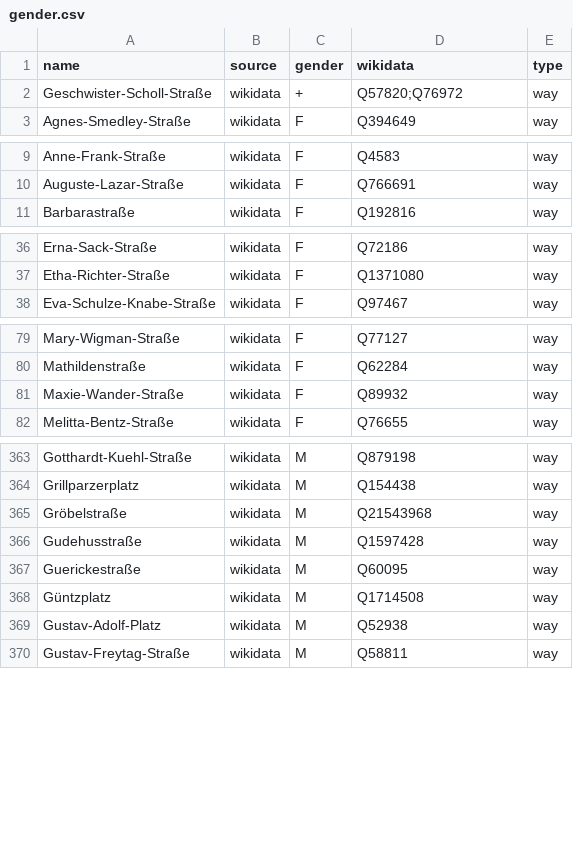
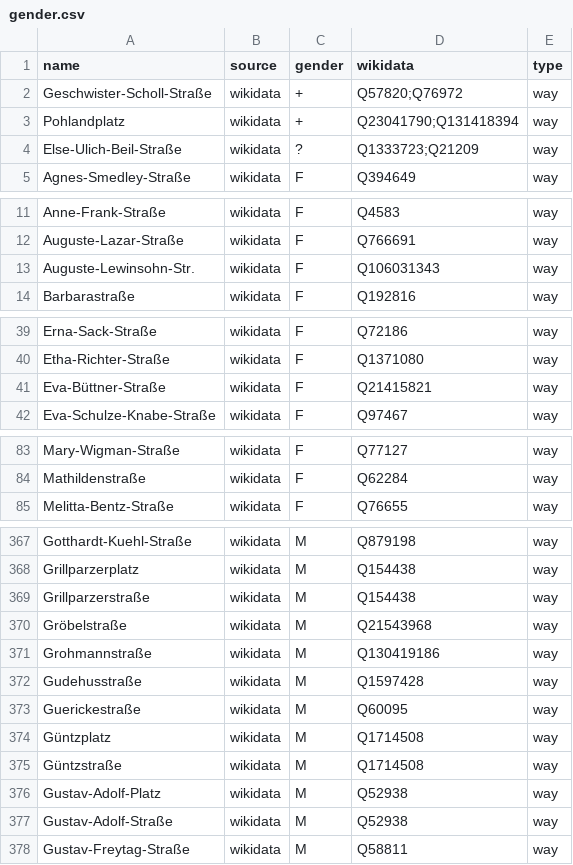
Before and after one commit to EqualStreetNames/equalstreetnames-dresden, a CSV file: data/gender.csv, drawn as a sheet; only a part is shown, gaps mark what is left out; the diff covers the shown part only.

```diff
--- a/data/gender.csv
+++ b/data/gender.csv
@@ -2,2 +2,4 @@ name,source,gender,wikidata,type
 Geschwister-Scholl-Straße,wikidata,+,Q57820;Q76972,way
+Pohlandplatz,wikidata,+,Q23041790;Q131418394,way
+Else-Ulich-Beil-Straße,wikidata,?,Q1333723;Q21209,way
 Agnes-Smedley-Straße,wikidata,F,Q394649,way
@@ -10,2 +12,3 @@ Anne-Frank-Straße,wikidata,F,Q4583,way
 Auguste-Lazar-Straße,wikidata,F,Q766691,way
+Auguste-Lewinsohn-Str.,wikidata,F,Q106031343,way
 Barbarastraße,wikidata,F,Q192816,way
@@ -37,2 +40,3 @@ Erna-Sack-Straße,wikidata,F,Q72186,way
 Etha-Richter-Straße,wikidata,F,Q1371080,way
+Eva-Büttner-Straße,wikidata,F,Q21415821,way
 Eva-Schulze-Knabe-Straße,wikidata,F,Q97467,way
@@ -80,3 +84,2 @@ Mary-Wigman-Straße,wikidata,F,Q77127,way
 Mathildenstraße,wikidata,F,Q62284,way
-Maxie-Wander-Straße,wikidata,F,Q89932,way
 Melitta-Bentz-Straße,wikidata,F,Q76655,way
@@ -364,3 +368,5 @@ Gotthardt-Kuehl-Straße,wikidata,M,Q879198,way
 Grillparzerplatz,wikidata,M,Q154438,way
+Grillparzerstraße,wikidata,M,Q154438,way
 Gröbelstraße,wikidata,M,Q21543968,way
+Grohmannstraße,wikidata,M,Q130419186,way
 Gudehusstraße,wikidata,M,Q1597428,way
@@ -368,3 +374,5 @@ Guerickestraße,wikidata,M,Q60095,way
 Güntzplatz,wikidata,M,Q1714508,way
+Güntzstraße,wikidata,M,Q1714508,way
 Gustav-Adolf-Platz,wikidata,M,Q52938,way
+Gustav-Adolf-Straße,wikidata,M,Q52938,way
 Gustav-Freytag-Straße,wikidata,M,Q58811,way
```
Also changed, not shown: 13 added rows and 3 removed rows elsewhere in this file, 5 other files.
